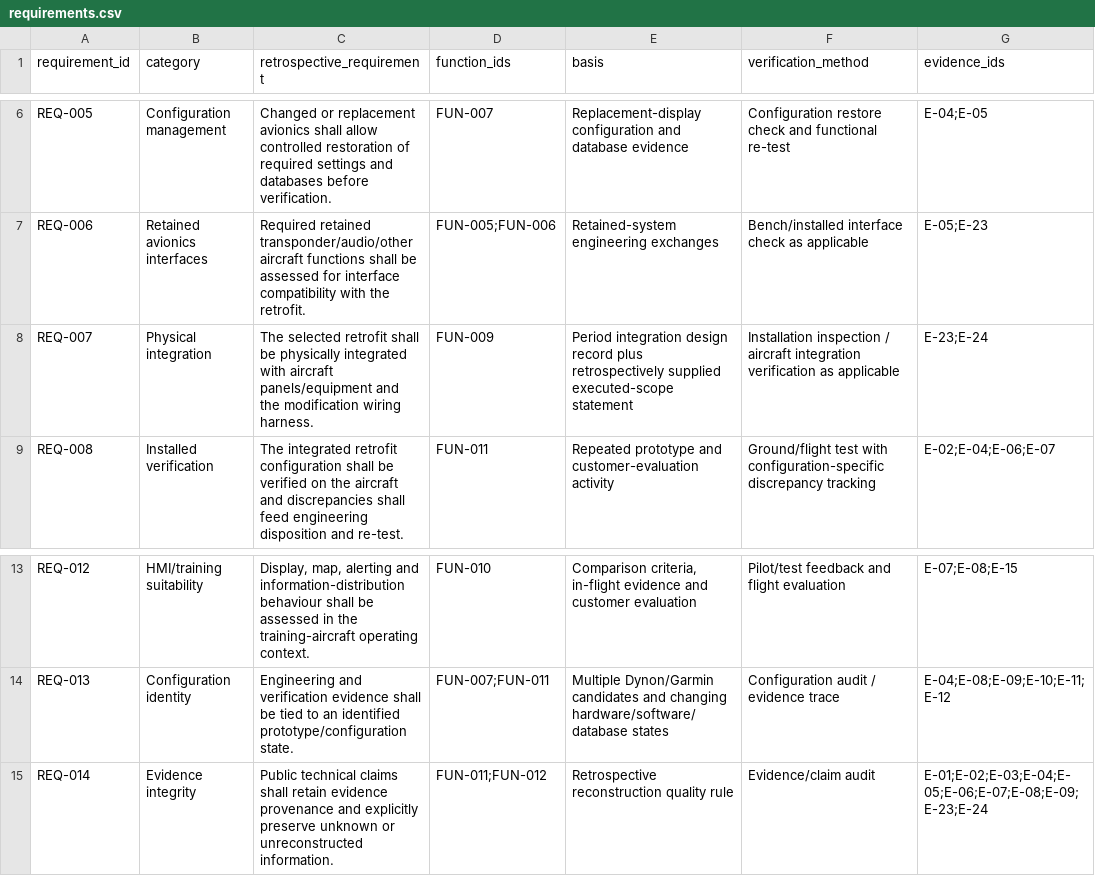
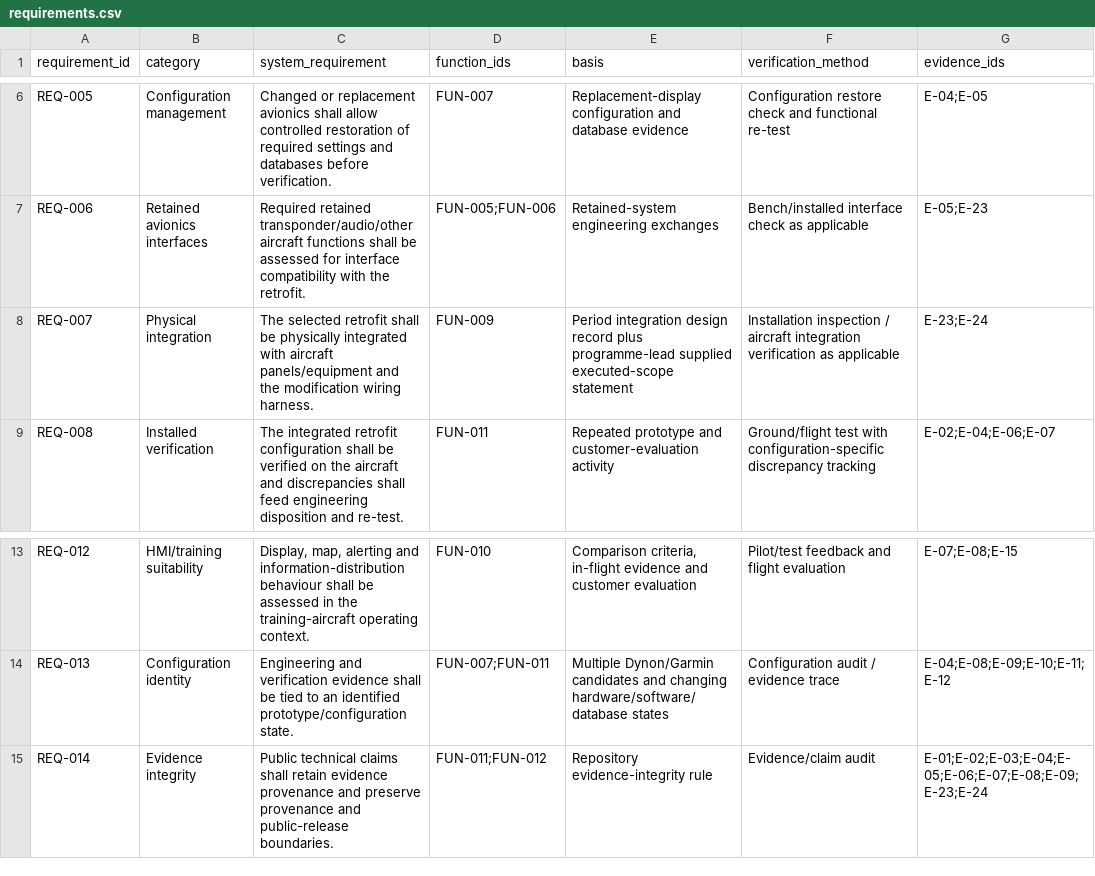
Before and after one commit to razaumair2203-ux/Super-Mushshak-Glass-Cockpit-Modification, a CSV file: model/requirements.csv, drawn as a sheet; only a part is shown, gaps mark what is left out; the diff names each change by its address in the sheet, - before the commit and + after, or states it on an @@ line.

Commit message:
Remove reconstruction language from systems model data

```diff
--- a/model/requirements.csv
+++ b/model/requirements.csv
-C1: retrospective_requirement
+C1: system_requirement
-E8 (basis): …record plus retrospectively supplied executed-scope…
+E8 (basis): …record plus programme-lead supplied executed-scope…
-C15 (system_requirement): …provenance and explicitly preserve unknown or unreconstructed information.
+C15 (system_requirement): …provenance and preserve provenance and public-release boundaries.
-E15 (basis): Retrospective reconstruction quality rule
+E15 (basis): Repository evidence-integrity rule
```
